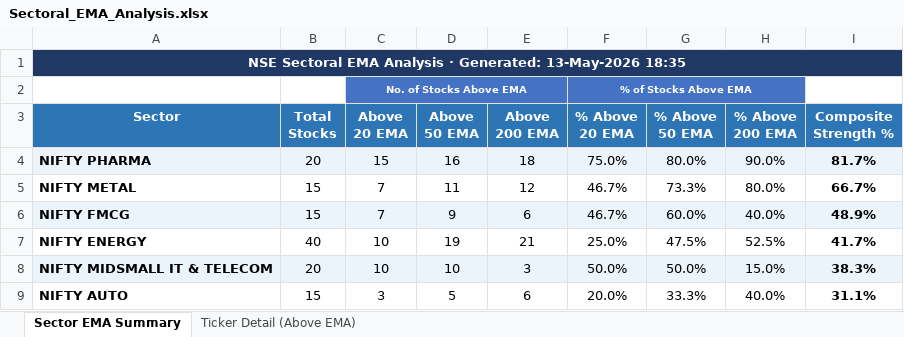
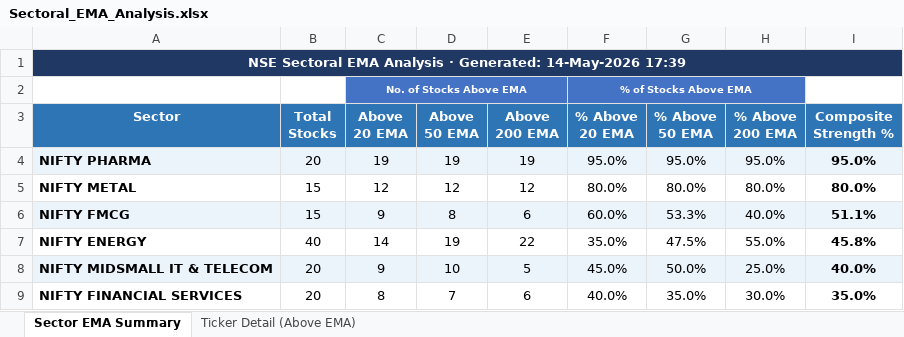
Before and after one commit to nikunj2021/EMA-Screener-, an Excel workbook: Report/EMAReport/Sectoral_EMA_Analysis.xlsx, sheet Sector EMA Summary, drawn as a sheet; only a part is shown; values as stored, in another font and other column widths than the file's, no borders; conditional formats not drawn; removed rows and columns are numbered as before the commit, all else as after; the diff covers the shown part only; the diff names each change by its address in the sheet, - before the commit and + after, or states it on an @@ line.

```diff
--- a/Report/EMAReport/Sectoral_EMA_Analysis.xlsx (sheet Sector EMA Summary)
+++ b/Report/EMAReport/Sectoral_EMA_Analysis.xlsx (sheet Sector EMA Summary)
-A1 (Sector): …· Generated: 13-May-2026 18:35
+A1 (Sector): …· Generated: 14-May-2026 17:39
-C4 (Above 20 EMA): 15
+C4 (Above 20 EMA): 19
-D4 (Above 50 EMA): 16
+D4 (Above 50 EMA): 19
-E4 (Above 200 EMA): 18
+E4 (Above 200 EMA): 19
-F4 (% Above 20 EMA): 75.0%
+F4 (% Above 20 EMA): 95.0%
-G4 (% Above 50 EMA): 80.0%
+G4 (% Above 50 EMA): 95.0%
-H4 (% Above 200 EMA): 90.0%
+H4 (% Above 200 EMA): 95.0%
-I4 (Composite Strength %): 81.7%
+I4 (Composite Strength %): 95.0%
-C5 (Above 20 EMA): 7
+C5 (Above 20 EMA): 12
-D5 (Above 50 EMA): 11
+D5 (Above 50 EMA): 12
-F5 (% Above 20 EMA): 46.7%
+F5 (% Above 20 EMA): 80.0%
-G5 (% Above 50 EMA): 73.3%
+G5 (% Above 50 EMA): 80.0%
-I5 (Composite Strength %): 66.7%
+I5 (Composite Strength %): 80.0%
-C6 (Above 20 EMA): 7
+C6 (Above 20 EMA): 9
-D6 (Above 50 EMA): 9
+D6 (Above 50 EMA): 8
-F6 (% Above 20 EMA): 46.7%
+F6 (% Above 20 EMA): 60.0%
-G6 (% Above 50 EMA): 60.0%
+G6 (% Above 50 EMA): 53.3%
-I6 (Composite Strength %): 48.9%
+I6 (Composite Strength %): 51.1%
-C7 (Above 20 EMA): 10
+C7 (Above 20 EMA): 14
-E7 (Above 200 EMA): 21
+E7 (Above 200 EMA): 22
-F7 (% Above 20 EMA): 25.0%
+F7 (% Above 20 EMA): 35.0%
-H7 (% Above 200 EMA): 52.5%
+H7 (% Above 200 EMA): 55.0%
-I7 (Composite Strength %): 41.7%
+I7 (Composite Strength %): 45.8%
-C8 (Above 20 EMA): 10
+C8 (Above 20 EMA): 9
-E8 (Above 200 EMA): 3
+E8 (Above 200 EMA): 5
-F8 (% Above 20 EMA): 50.0%
+F8 (% Above 20 EMA): 45.0%
-H8 (% Above 200 EMA): 15.0%
+H8 (% Above 200 EMA): 25.0%
-I8 (Composite Strength %): 38.3%
+I8 (Composite Strength %): 40.0%
-row 9: NIFTY AUTO | 15 | 3 | 5 | 6 | 20.0% | 33.3% | 40.0% | 31.1%
+row 9: NIFTY FINANCIAL SERVICES | 20 | 8 | 7 | 6 | 40.0% | 35.0% | 30.0% | 35.0%
```
Also changed, not shown: 1 added row, 1 removed row, 23 edited cells and cell formats elsewhere in this sheet, sheet Ticker Detail (Above EMA), Report/EMAReport/Micro_250_ema_breadth.xlsx, Report/EMAReport/Micro_250_ema_breadth_history.xlsx, 4 other files.
